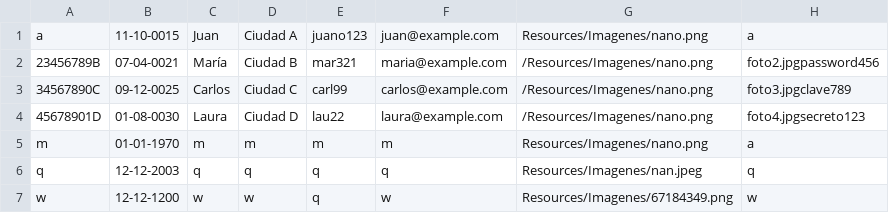
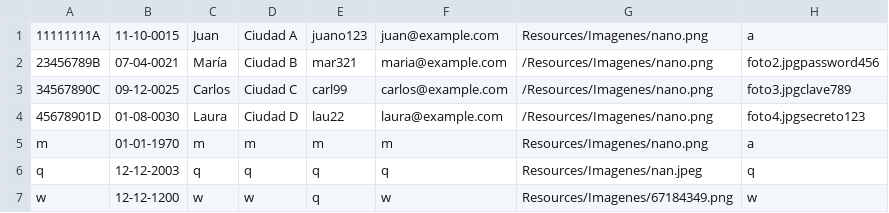
Before and after one commit to markelgomezb/Certity, a CSV file: Certity/Resources/Ficheros/Usuarios.csv, drawn as a sheet.

Commit message:
retoque ventana usuario mas cambio de dni del usuario de prueba de a a 11111111A

```diff
--- a/Certity/Resources/Ficheros/Usuarios.csv
+++ b/Certity/Resources/Ficheros/Usuarios.csv
@@ -1,2 +1,2 @@
-a;11-10-0015;Juan;Ciudad A;juano123;juan@example.com;Resources/Imagenes/nano.png;a
+11111111A;11-10-0015;Juan;Ciudad A;juano123;juan@example.com;Resources/Imagenes/nano.png;a
 23456789B;07-04-0021;María;Ciudad B;mar321;maria@example.com;/Resources/Imagenes/nano.png;foto2.jpgpassword456
```
Also changed, not shown: 2 other files.
